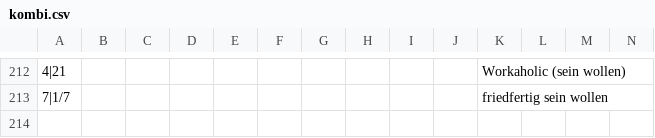
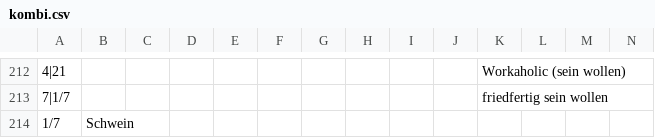
Before and after one commit to githubuser2000/reta-23-07-20, a CSV file: kombi.csv, drawn as a sheet; only a part is shown, gaps mark what is left out; rows hold the shown columns only; the diff names each change by its address in the sheet, - before the commit and + after, or states it on an @@ line.

Commit message:
1/7 Schwein

```diff
--- a/kombi.csv
+++ b/kombi.csv
+row 214: 1/7 | Schwein
```
Also changed, not shown: 1 other file.
